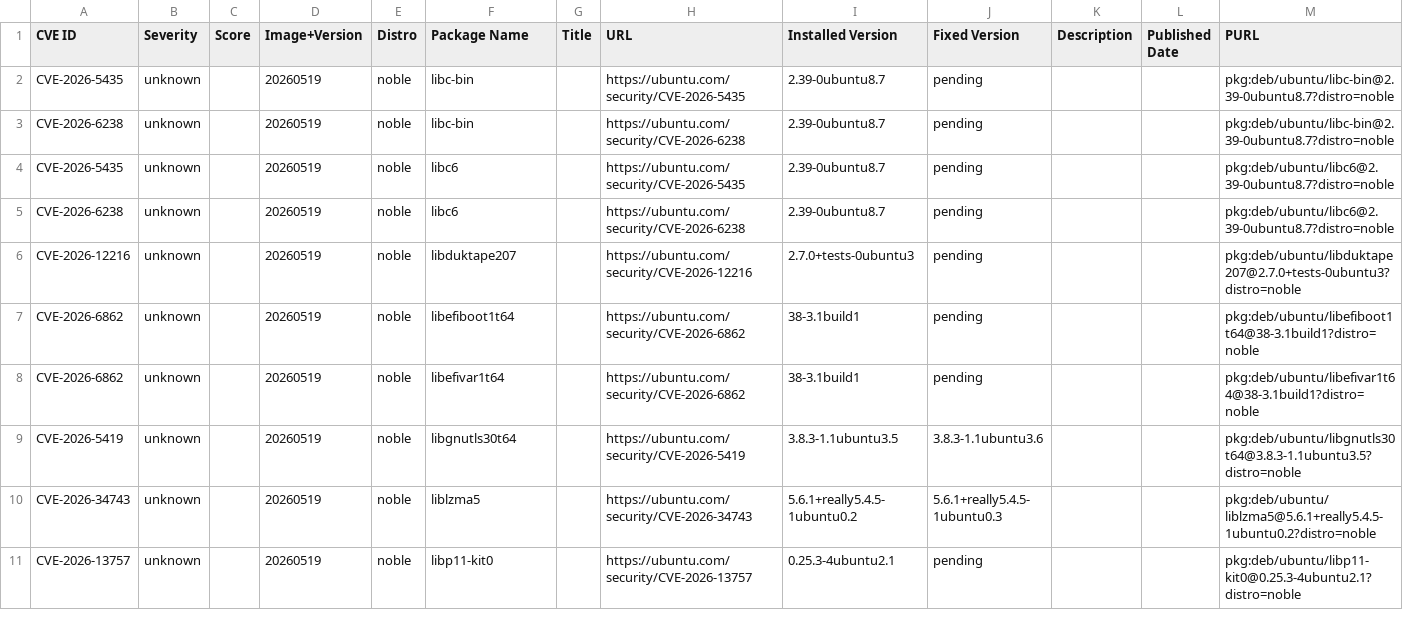
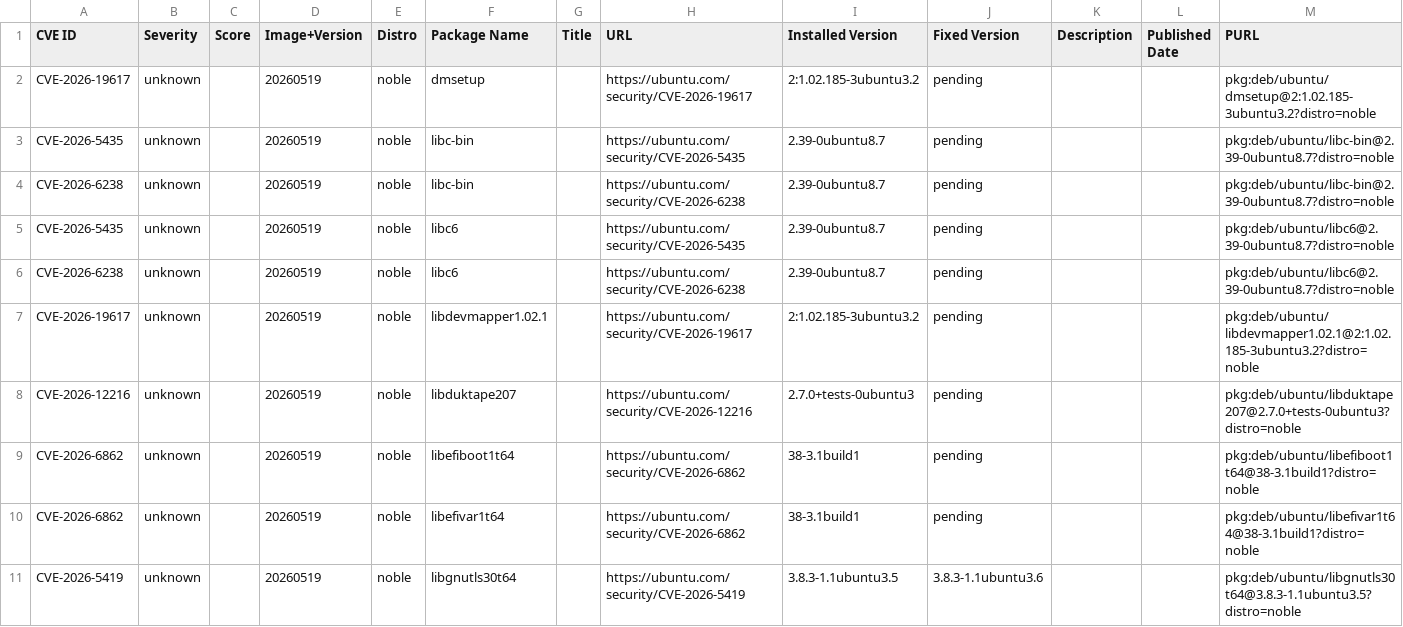
Before and after one commit to canonical/vcf-ubuntu-vulnerabilities, a CSV file: ubuntu-24-04-lts-noble-2/24.04.20260519.csv, drawn as a sheet; only a part is shown; the shorter side is filled out with more unchanged rows.

```diff
--- a/ubuntu-24-04-lts-noble-2/24.04.20260519.csv
+++ b/ubuntu-24-04-lts-noble-2/24.04.20260519.csv
@@ -1,2 +1,3 @@
 CVE ID,Severity,Score,Image+Version,Distro,Package Name,Title,URL,Installed Version,Fixed Version,Description,Published Date,PURL
+CVE-2026-19617,unknown,,20260519,noble,dmsetup,,https://ubuntu.com/security/CVE-2026-19617,2:1.02.185-3ubuntu3.2,pending,,,pkg:deb/ubuntu/dmsetup@2:1.02.185-3ubuntu3.2?distro=noble
 CVE-2026-5435,unknown,,20260519,noble,libc-bin,,https://ubuntu.com/security/CVE-2026-5435,2.39-0ubuntu8.7,pending,,,pkg:deb/ubuntu/libc-bin@2.39-0ubuntu8.7?distro=noble
@@ -5,2 +6,3 @@ CVE-2026-5435,unknown,,20260519,noble,libc6,,https://ubuntu.com/security/CVE-202
 CVE-2026-6238,unknown,,20260519,noble,libc6,,https://ubuntu.com/security/CVE-2026-6238,2.39-0ubuntu8.7,pending,,,pkg:deb/ubuntu/libc6@2.39-0ubuntu8.7?distro=noble
+CVE-2026-19617,unknown,,20260519,noble,libdevmapper1.02.1,,https://ubuntu.com/security/CVE-2026-19617,2:1.02.185-3ubuntu3.2,pending,,,pkg:deb/ubuntu/libdevmapper1.02.1@2:1.02.185-3ubuntu3.2?distro=noble
 CVE-2026-12216,unknown,,20260519,noble,libduktape207,,https://ubuntu.com/security/CVE-2026-12216,2.7.0+tests-0ubuntu3,pending,,,pkg:deb/ubuntu/libduktape207@2.7.0+tests-0ubuntu3?distro=noble
```
Also changed, not shown: ubuntu-24-04-lts-noble-2/24.04.20260410.csv, ubuntu-24-04-lts-noble-2/24.04.20260615.csv, 2 other files.
